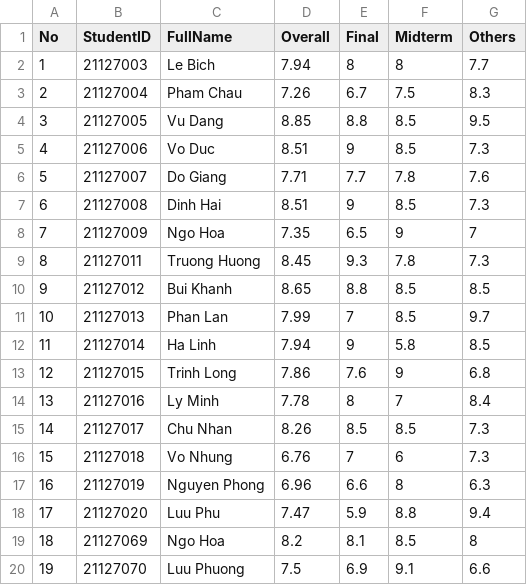
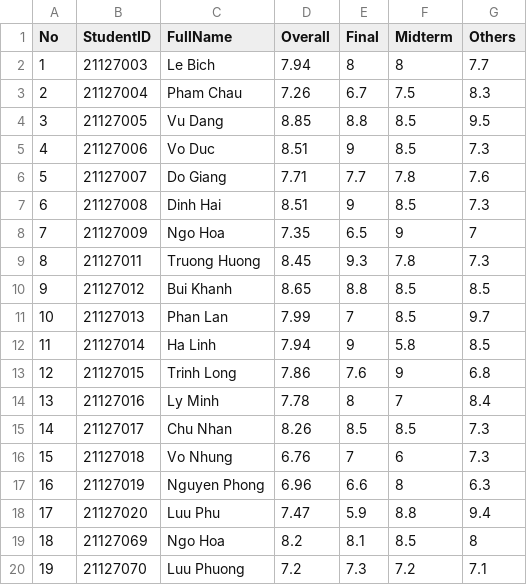
Before and after one commit to DanielNguyen-05/Final-Project-CSC10002, a CSV file: Data/2021-2022/Semester1/CSC161-21CLC03/Point.csv, drawn as a sheet.

```diff
--- a/Data/2021-2022/Semester1/CSC161-21CLC03/Point.csv
+++ b/Data/2021-2022/Semester1/CSC161-21CLC03/Point.csv
@@ -19,2 +19,2 @@ No,StudentID,FullName,Overall,Final,Midterm,Others
 18,21127069,Ngo Hoa,8.2,8.1,8.5,8
-19,21127070,Luu Phuong,7.5,6.9,9.1,6.6
+19,21127070,Luu Phuong,7.2,7.3,7.2,7.1
```
Also changed, not shown: 5 other files.
